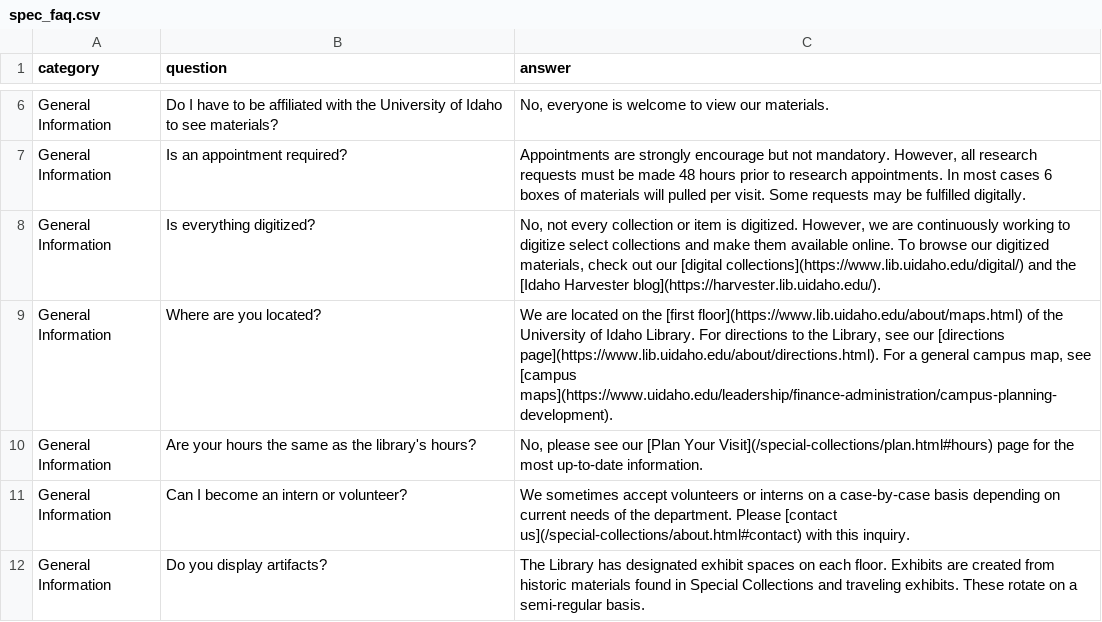
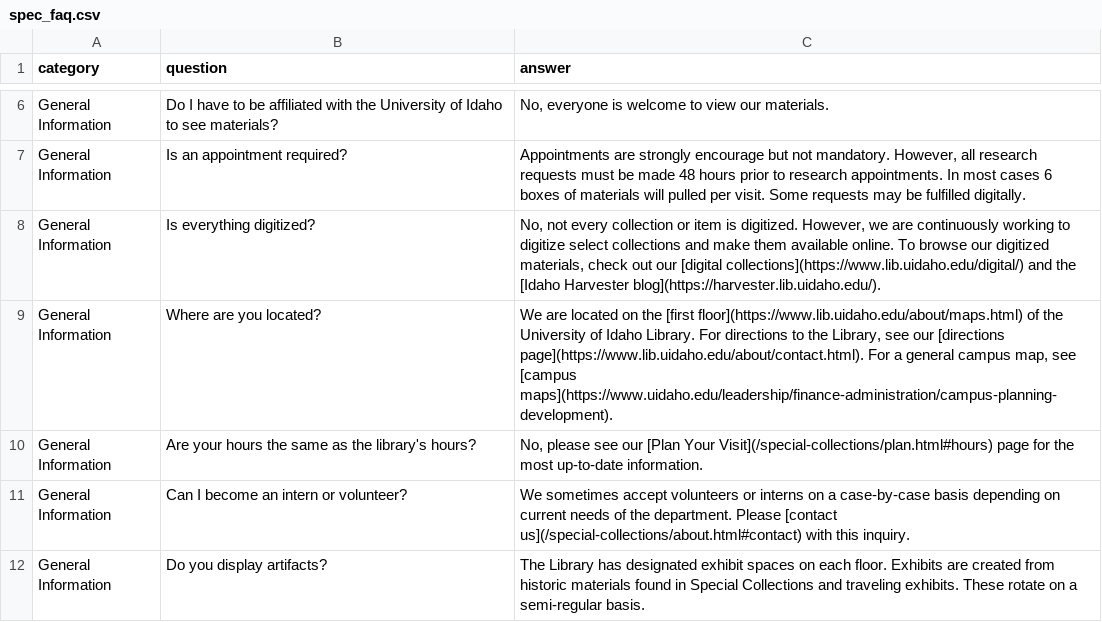
Before and after one commit to uidaholib/main-web-redesign_draft, a CSV file: _data/spec_faq.csv, drawn as a sheet; only a part is shown, gaps mark what is left out.

Commit message:
directions combined with contact

```diff
--- a/_data/spec_faq.csv
+++ b/_data/spec_faq.csv
@@ -8,3 +8,3 @@ General Information,Is an appointment required?,"Appointments are strongly encou
 General Information,Is everything digitized?,"No, not every collection or item is digitized. However, we are continuously working to digitize select collections and make them available online. To browse our digitized materials, check out our [digital collections](https://www.lib.uidaho.edu/digital/) and the [Idaho Harvester blog](https://harvester.lib.uidaho.edu/)."
-General Information,Where are you located?,"We are located on the [first floor](https://www.lib.uidaho.edu/about/maps.html) of the University of Idaho Library. For directions to the Library, see our [directions page](https://www.lib.uidaho.edu/about/directions.html). For a general campus map, see [campus maps](https://www.uidaho.edu/leadership/finance-administration/campus-planning-development)."
+General Information,Where are you located?,"We are located on the [first floor](https://www.lib.uidaho.edu/about/maps.html) of the University of Idaho Library. For directions to the Library, see our [directions page](https://www.lib.uidaho.edu/about/contact.html). For a general campus map, see [campus maps](https://www.uidaho.edu/leadership/finance-administration/campus-planning-development)."
 General Information,Are your hours the same as the library's hours?,"No, please see our [Plan Your Visit](/special-collections/plan.html#hours) page for the most up-to-date information."
```
Also changed, not shown: 9 other files.
